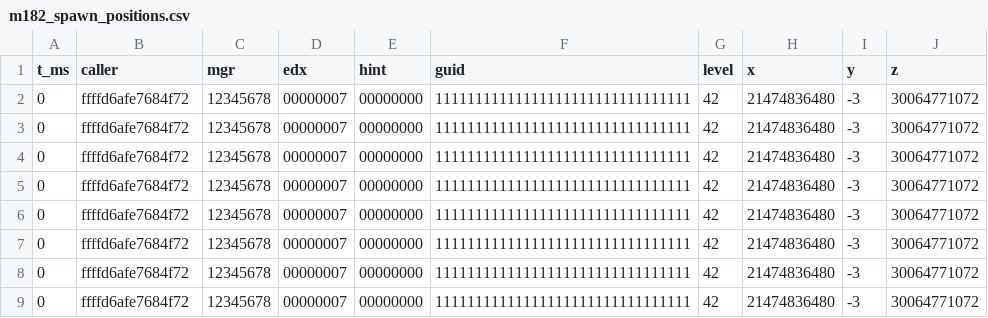
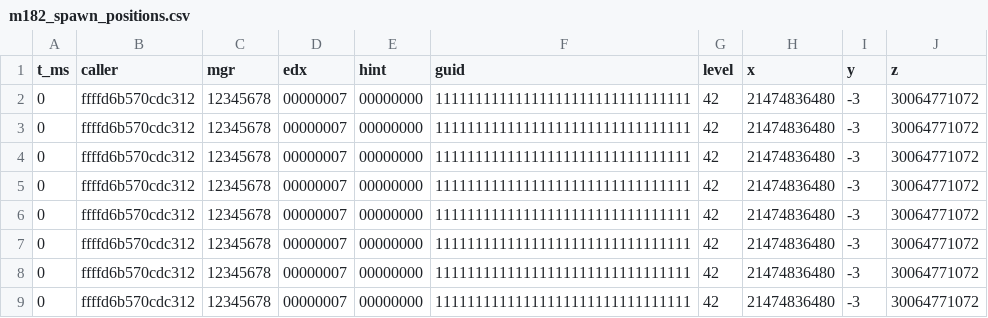
Before and after one commit to CarlosMonroy182/EML-Temporary-Fix-Enshrouded-1.0, a CSV file: dev-tools/native-tests/linuxtest/m182_spawn_positions.csv, drawn as a sheet.

```diff
--- a/dev-tools/native-tests/linuxtest/m182_spawn_positions.csv
+++ b/dev-tools/native-tests/linuxtest/m182_spawn_positions.csv
@@ -1,9 +1,9 @@
 t_ms,caller,mgr,edx,hint,guid,level,x,y,z
-0,ffffd6afe7684f72,12345678,00000007,00000000,11111111111111111111111111111111,42,21474836480,-3,30064771072
-0,ffffd6afe7684f72,12345678,00000007,00000000,11111111111111111111111111111111,42,21474836480,-3,30064771072
-0,ffffd6afe7684f72,12345678,00000007,00000000,11111111111111111111111111111111,42,21474836480,-3,30064771072
-0,ffffd6afe7684f72,12345678,00000007,00000000,11111111111111111111111111111111,42,21474836480,-3,30064771072
-0,ffffd6afe7684f72,12345678,00000007,00000000,11111111111111111111111111111111,42,21474836480,-3,30064771072
-0,ffffd6afe7684f72,12345678,00000007,00000000,11111111111111111111111111111111,42,21474836480,-3,30064771072
-0,ffffd6afe7684f72,12345678,00000007,00000000,11111111111111111111111111111111,42,21474836480,-3,30064771072
-0,ffffd6afe7684f72,12345678,00000007,00000000,11111111111111111111111111111111,42,21474836480,-3,30064771072
+0,ffffd6b570cdc312,12345678,00000007,00000000,11111111111111111111111111111111,42,21474836480,-3,30064771072
+0,ffffd6b570cdc312,12345678,00000007,00000000,11111111111111111111111111111111,42,21474836480,-3,30064771072
+0,ffffd6b570cdc312,12345678,00000007,00000000,11111111111111111111111111111111,42,21474836480,-3,30064771072
+0,ffffd6b570cdc312,12345678,00000007,00000000,11111111111111111111111111111111,42,21474836480,-3,30064771072
+0,ffffd6b570cdc312,12345678,00000007,00000000,11111111111111111111111111111111,42,21474836480,-3,30064771072
+0,ffffd6b570cdc312,12345678,00000007,00000000,11111111111111111111111111111111,42,21474836480,-3,30064771072
+0,ffffd6b570cdc312,12345678,00000007,00000000,11111111111111111111111111111111,42,21474836480,-3,30064771072
+0,ffffd6b570cdc312,12345678,00000007,00000000,11111111111111111111111111111111,42,21474836480,-3,30064771072
```
Also changed, not shown: 2 other files.
